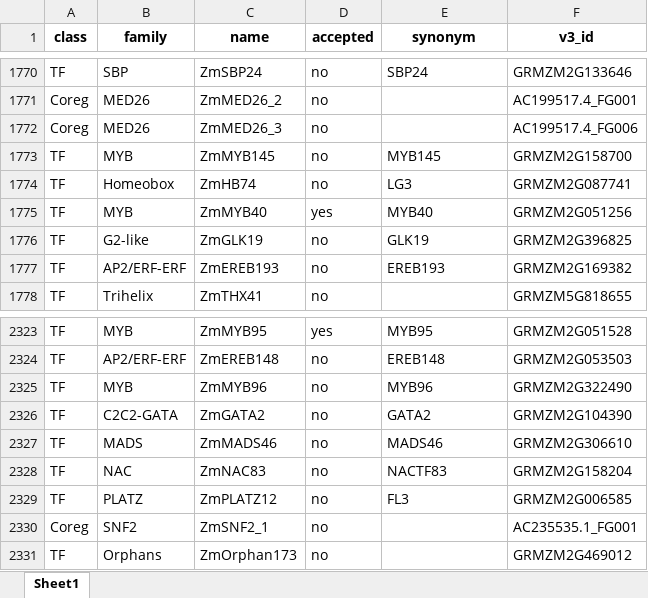
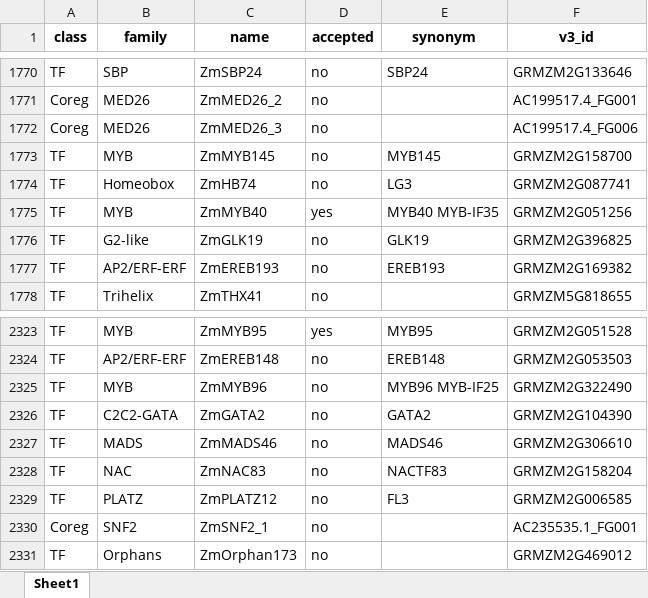
Before and after one commit to grotewold-lab/grassius-db-builder, an Excel workbook: inputs/private_inputs/old_grassius_names.xlsx, sheet Sheet1, drawn as a sheet; only a part is shown, gaps mark what is left out; values as stored, in another font and other column widths than the file's, no borders; charts and pictures not drawn; the diff names each change by its address in the sheet, - before the commit and + after, or states it on an @@ line.

Commit message:
added 2 synonyms (Erich Dec14)

```diff
--- a/inputs/private_inputs/old_grassius_names.xlsx (sheet Sheet1)
+++ b/inputs/private_inputs/old_grassius_names.xlsx (sheet Sheet1)
-E1775 (synonym): MYB40
+E1775 (synonym): MYB40 MYB-IF35
-E2325 (synonym): MYB96
+E2325 (synonym): MYB96 MYB-IF25
```
Also changed, not shown: charts or pictures.
